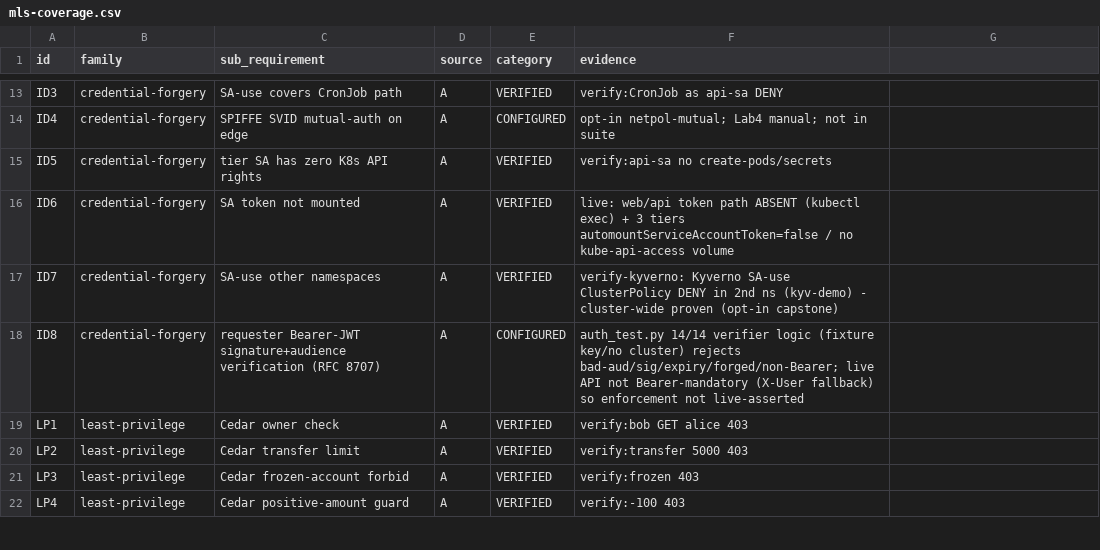
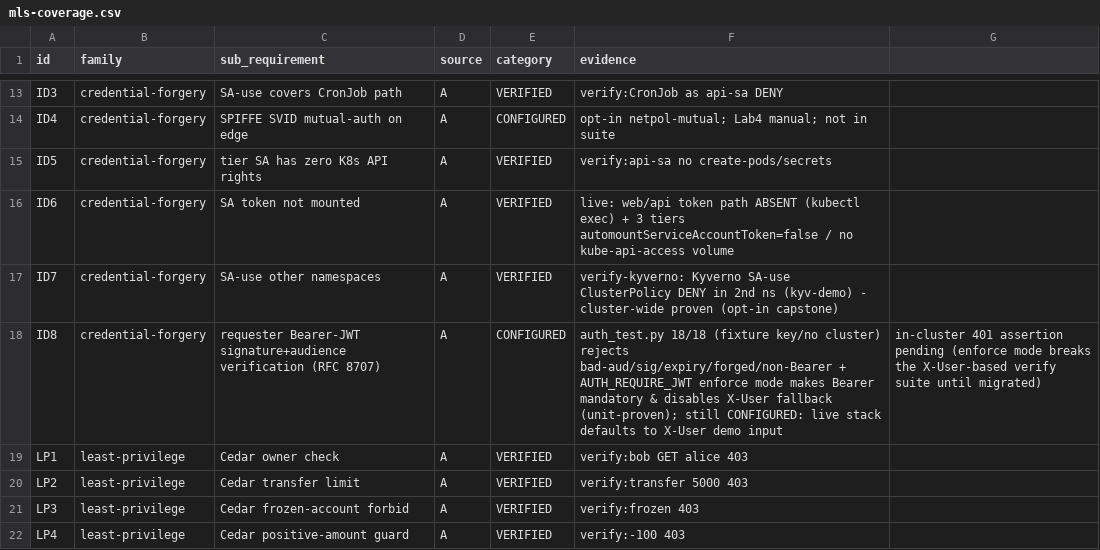
Before and after one commit to dsaedsae/cloudsec-policy-stack, a CSV file: docs/mls-coverage.csv, drawn as a sheet; only a part is shown, gaps mark what is left out.

```diff
--- a/docs/mls-coverage.csv
+++ b/docs/mls-coverage.csv
@@ -17,3 +17,3 @@ ID6,credential-forgery,SA token not mounted,A,VERIFIED,live: web/api token path
 ID7,credential-forgery,SA-use other namespaces,A,VERIFIED,verify-kyverno: Kyverno SA-use ClusterPolicy DENY in 2nd ns (kyv-demo) - cluster-wide proven (opt-in capstone)
-ID8,credential-forgery,requester Bearer-JWT signature+audience verification (RFC 8707),A,CONFIGURED,auth_test.py 14/14 verifier logic (fixture key/no cluster) rejects bad-aud/sig/expiry/forged/non-Bearer; live API not Bearer-mandatory (X-User fallback) so enforcement not live-asserted
+ID8,credential-forgery,requester Bearer-JWT signature+audience verification (RFC 8707),A,CONFIGURED,auth_test.py 18/18 (fixture key/no cluster) rejects bad-aud/sig/expiry/forged/non-Bearer + AUTH_REQUIRE_JWT enforce mode makes Bearer mandatory & disables X-User fallback (unit-proven); still CONFIGURED: live stack defaults to X-User demo input, in-cluster 401 assertion pending (enforce mode breaks the X-User-based verify suite until migrated)
 LP1,least-privilege,Cedar owner check,A,VERIFIED,verify:bob GET alice 403
```
Also changed, not shown: 3 other files.
